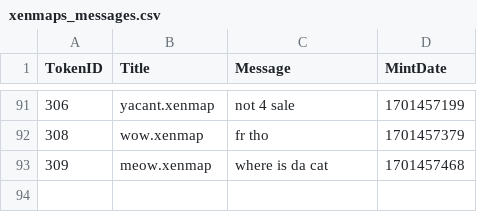
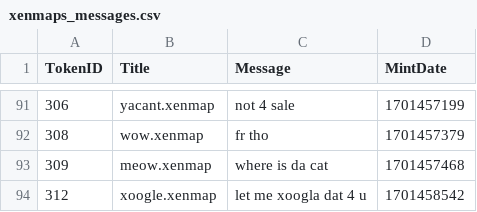
Before and after one commit to TreeCityWes/xenmap-stats, a CSV file: xenmaps_messages.csv, drawn as a sheet; only a part is shown, gaps mark what is left out; the diff names each change by its address in the sheet, - before the commit and + after, or states it on an @@ line.

```diff
--- a/xenmaps_messages.csv
+++ b/xenmaps_messages.csv
+row 94: 312 | xoogle.xenmap | let me xoogla dat 4 u | 1701458542
```
Also changed, not shown: 1 other file.
